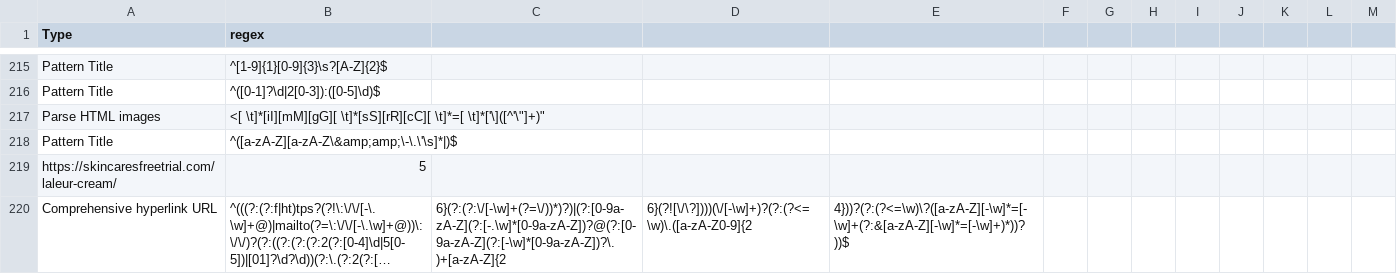
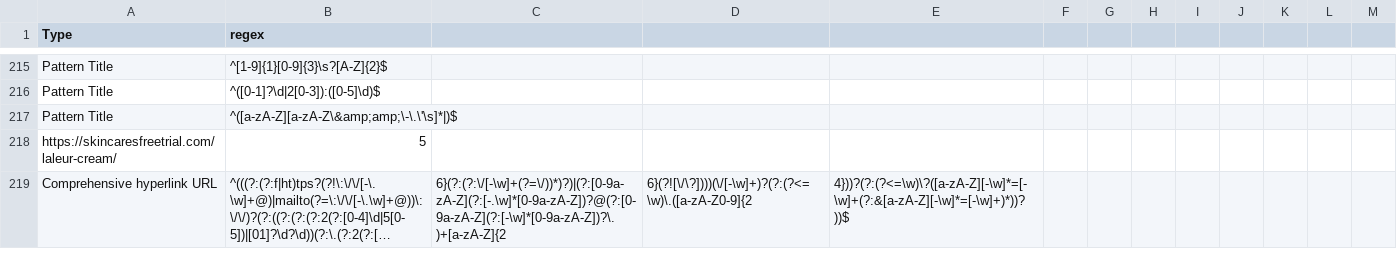
Before and after one commit to kesamercy/DectectorForTypes, a CSV file: src/main/resources/regex.csv, drawn as a sheet; only a part is shown, gaps mark what is left out; long unchanged cells end in ….

Commit message:
regex modification

```diff
--- a/src/main/resources/regex.csv
+++ b/src/main/resources/regex.csv
@@ -216,3 +216,2 @@ Pattern Title,^[1-9]{1}[0-9]{3}\s?[A-Z]{2}$
 Pattern Title,^([0-1]?\d|2[0-3]):([0-5]\d)$
-Parse HTML images,"<[ \t]*[iI][mM][gG][ \t]*[sS][rR][cC][ \t]*=[ \t]*['\"]([^'\"]+)"
 Pattern Title,^([a-zA-Z][a-zA-Z\&amp;amp;\-\.\'\s]*|)$
```
